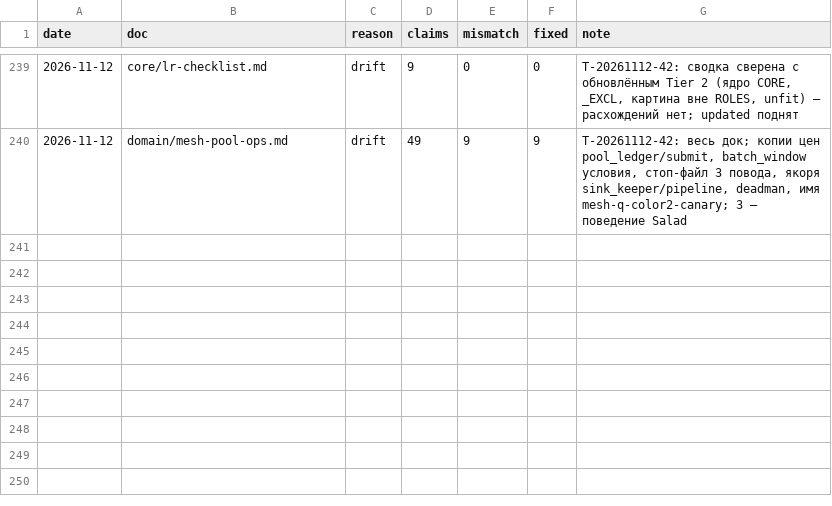
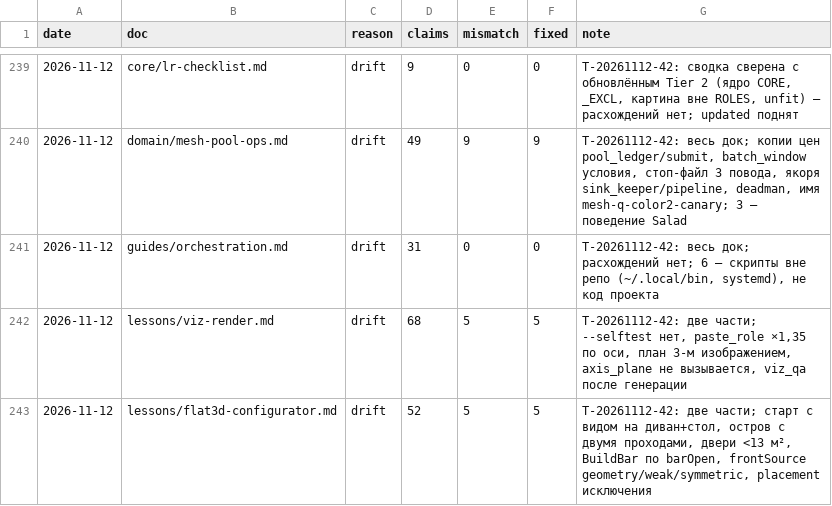
Before and after one commit to igortsk123/remlab, a TSV file: .memory_bank/changelog/verify-log.tsv, drawn as a sheet; only a part is shown, gaps mark what is left out.

```diff
--- a/.memory_bank/changelog/verify-log.tsv
+++ b/.memory_bank/changelog/verify-log.tsv
@@ -240 +240,4 @@ date	doc	reason	claims	mismatch	fixed	note
 2026-11-12	domain/mesh-pool-ops.md	drift	49	9	9	T-20261112-42: весь док; копии цен pool_ledger/submit, batch_window условия, стоп-файл 3 повода, якоря sink_keeper/pipeline, deadman, имя mesh-q-color2-canary; 3 — поведение Salad
+2026-11-12	guides/orchestration.md	drift	31	0	0	T-20261112-42: весь док; расхождений нет; 6 — скрипты вне репо (~/.local/bin, systemd), не код проекта
+2026-11-12	lessons/viz-render.md	drift	68	5	5	T-20261112-42: две части; --selftest нет, paste_role ×1,35 по оси, план 3-м изображением, axis_plane не вызывается, viz_qa после генерации
+2026-11-12	lessons/flat3d-configurator.md	drift	52	5	5	T-20261112-42: две части; старт с видом на диван+стол, остров с двумя проходами, двери <13 м², BuildBar по barOpen, frontSource geometry/weak/symmetric, placement исключения
```
Also changed, not shown: 3 other files.
